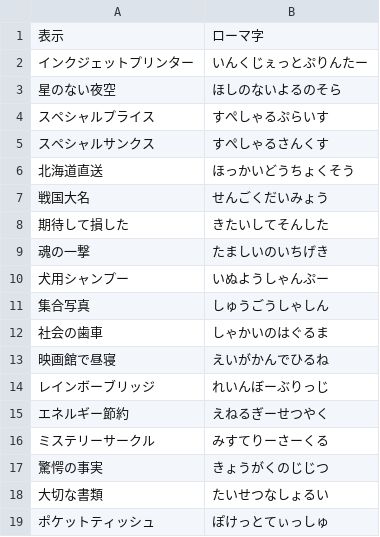
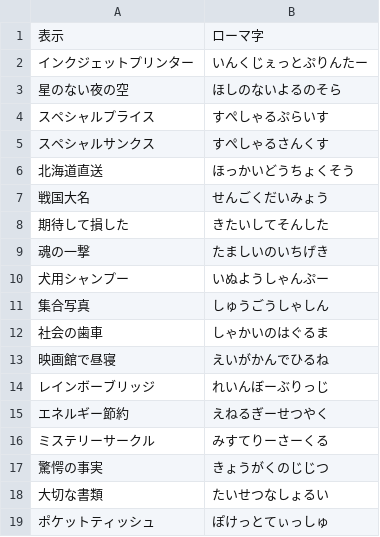
Before and after one commit to averak/sushi-term, a CSV file: config/text.csv, drawn as a sheet.

```diff
--- a/config/text.csv
+++ b/config/text.csv
@@ -2,3 +2,3 @@
 インクジェットプリンター, いんくじぇっとぷりんたー
-星のない夜空, ほしのないよるのそら
+星のない夜の空, ほしのないよるのそら
 スペシャルプライス, すぺしゃるぷらいす
```
Also changed, not shown: config/romaji.csv, 3 other files.
